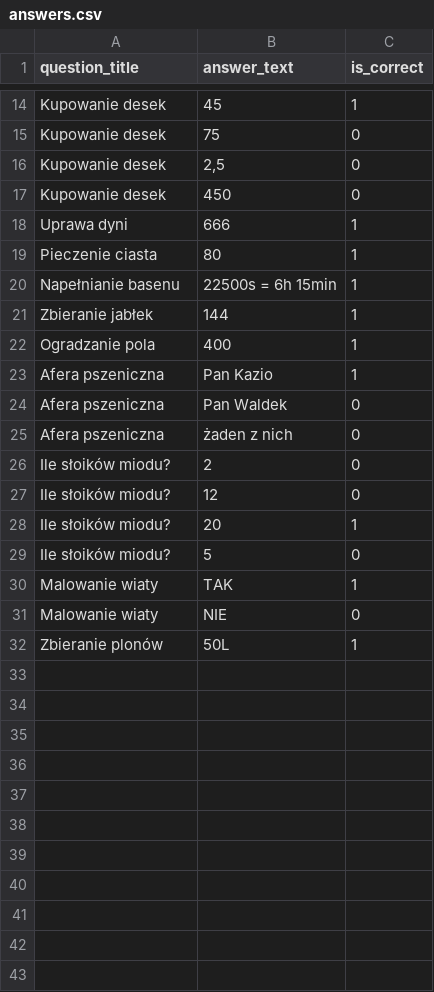
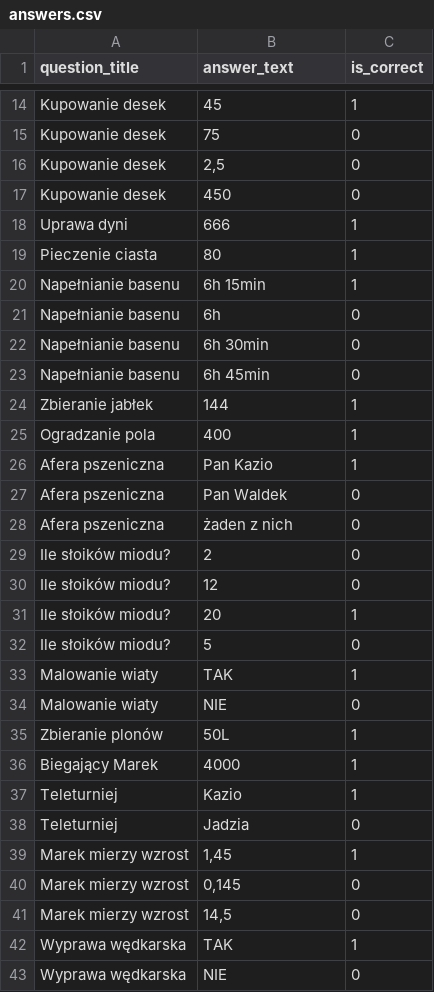
Before and after one commit to RZEPI/pg-group-project, a CSV file: db/data/answers.csv, drawn as a sheet; only a part is shown, gaps mark what is left out.

```diff
--- a/db/data/answers.csv
+++ b/db/data/answers.csv
@@ -19,3 +19,6 @@ question_title,answer_text,is_correct
 "Pieczenie ciasta","80",1
-"Napełnianie basenu","22500s = 6h 15min",1
+"Napełnianie basenu","6h 15min",1
+"Napełnianie basenu","6h",0
+"Napełnianie basenu","6h 30min",0
+"Napełnianie basenu","6h 45min",0
 "Zbieranie jabłek","144",1
@@ -32 +35,9 @@ question_title,answer_text,is_correct
 "Zbieranie plonów","50L",1
+"Biegający Marek","4000",1
+"Teleturniej","Kazio",1
+"Teleturniej","Jadzia",0
+"Marek mierzy wzrost","1,45",1
+"Marek mierzy wzrost","0,145",0
+"Marek mierzy wzrost","14,5",0
+"Wyprawa wędkarska","TAK",1
+"Wyprawa wędkarska","NIE",0
```
Also changed, not shown: db/data/questions.csv, 26 other files.
